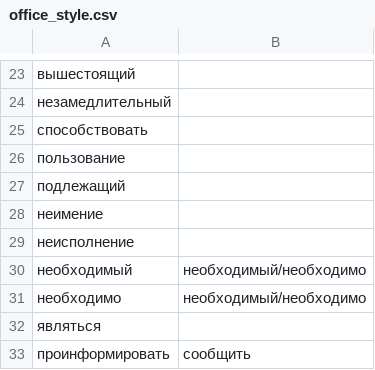
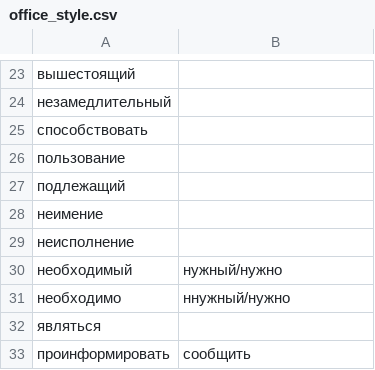
Before and after one commit to aaaksenova/stylistic_mistakes_detector, a CSV file: support_data/office_style.csv, drawn as a sheet; only a part is shown, gaps mark what is left out.

```diff
--- a/support_data/office_style.csv
+++ b/support_data/office_style.csv
@@ -29,4 +29,4 @@
 неисполнение,
-необходимый,необходимый/необходимо
-необходимо,необходимый/необходимо
+необходимый,нужный/нужно
+необходимо,ннужный/нужно
 являться,
```
Also changed, not shown: 1 other file.
